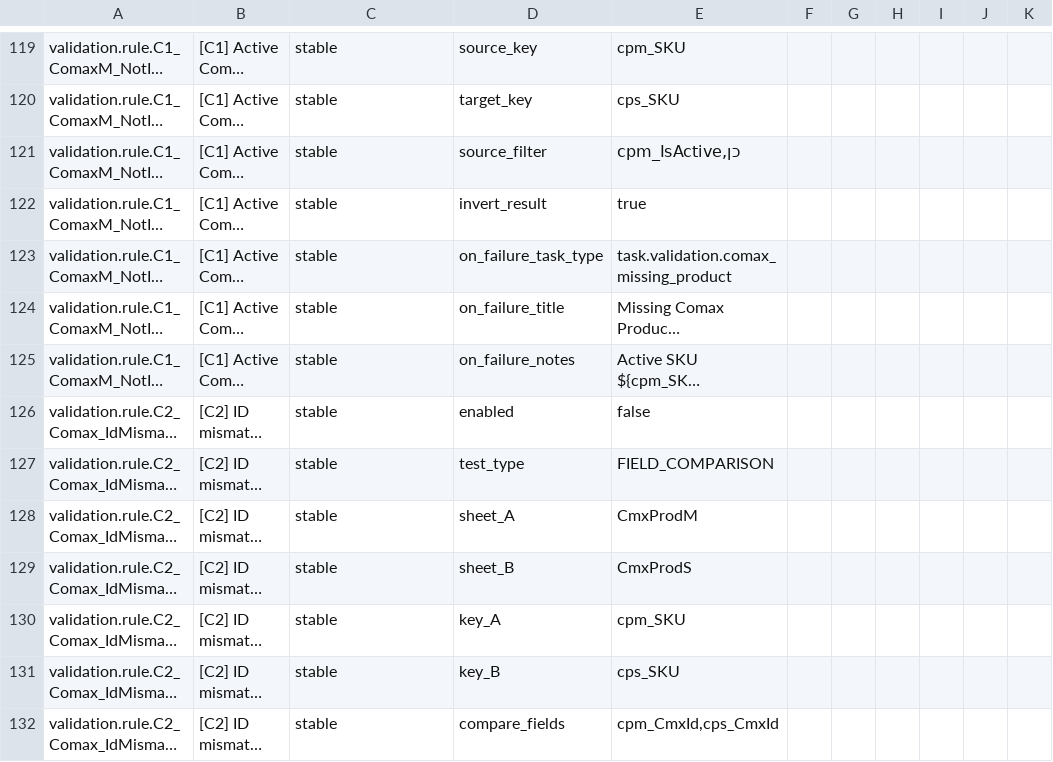
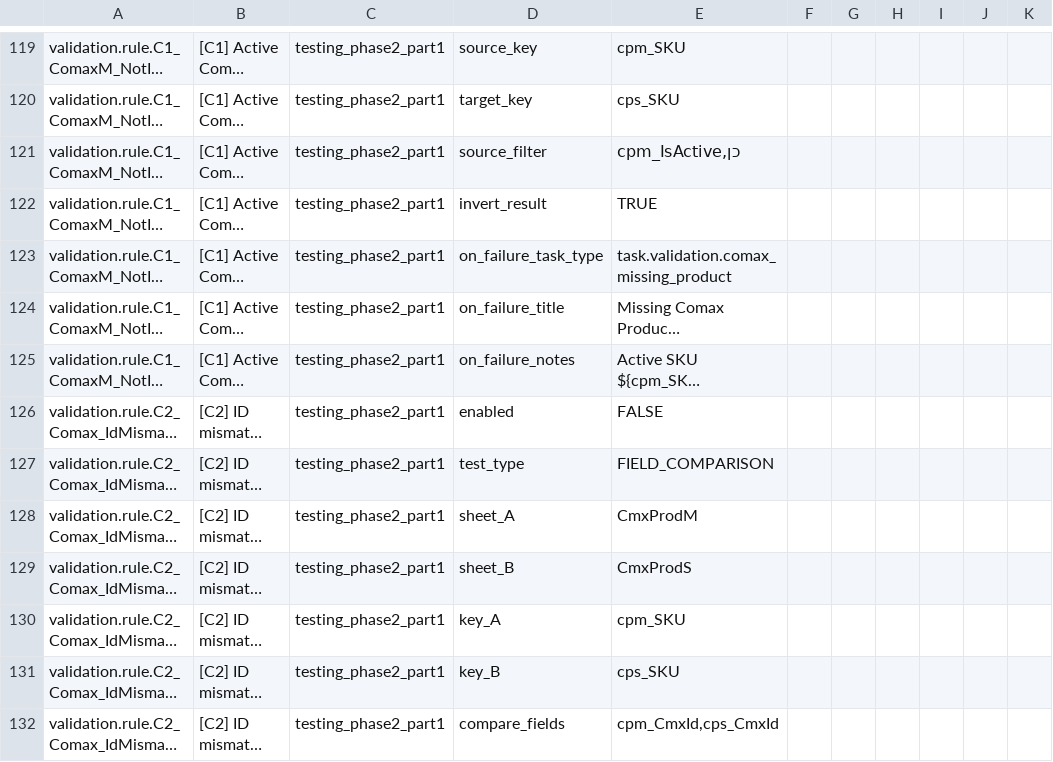
Before and after one commit to jlmwines/my-gas-projects, a CSV file: jlmops/SysConfigSnapshot.csv, drawn as a sheet; only a part is shown, gaps mark what is left out; long unchanged cells end in …; the diff covers the shown part only; the diff names each change by its address in the sheet, - before the commit and + after, or states it on an @@ line.

Commit message:
feat(product-import): Stabilize web product import and SysConfig loading
This commit addresses several issues encountered during the testing of the web product import process:

- **Fix(config):** Corrected `ConfigService.loadConfig()` to properly parse `sys.schema.version` from `SysConfig`, resolving the "SysConfig schema mismatch" error.
- **Fix(product-import):** Modified `ProductService._populateStagingSheet()` to dynamically map data to actual sheet headers, ensuring correct column population in `WebProdS_EN`.
- **Fix(product-import):** Implemented case-insensitive header matching in `WebAdapter.processProductCsv()` to correctly identify columns like "Regular price" from input CSVs.
- **Fix(sysconfig):** Updated `SysConfig` mapping for `map.web.product_columns` and `schema.data.WebProdS_EN` to consistently use `wps_RegularPrice`.
- **Feat(setup):** Added `fixWebProductPriceMapping()` function to `setup.js` for programmatic correction of price mapping.
- **Docs(implementation-plan):** Updated `IMPLEMENTATION_PLAN.md` to reflect the completion of these tasks under "Phase 2: Part 1: Correct Product Import Model".
- **Refactor(product-import):** Temporarily disabled validation engine call in `ProductService.processJob()` to focus on import testing.

```diff
--- a/jlmops/SysConfigSnapshot.csv
+++ b/jlmops/SysConfigSnapshot.csv
-C119:C132: stable
+C119:C132: testing_phase2_part1
-E122: true
+E122: TRUE
-E126: false
+E126: FALSE
```
Also changed, not shown: 182 edited cells elsewhere in this file, 5 other files.
